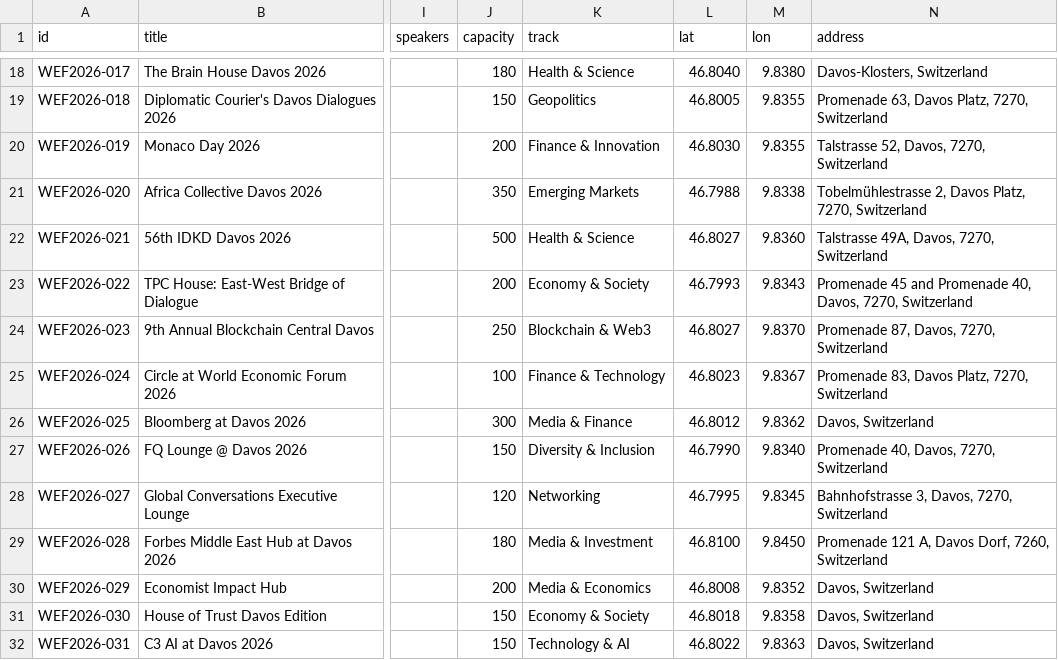
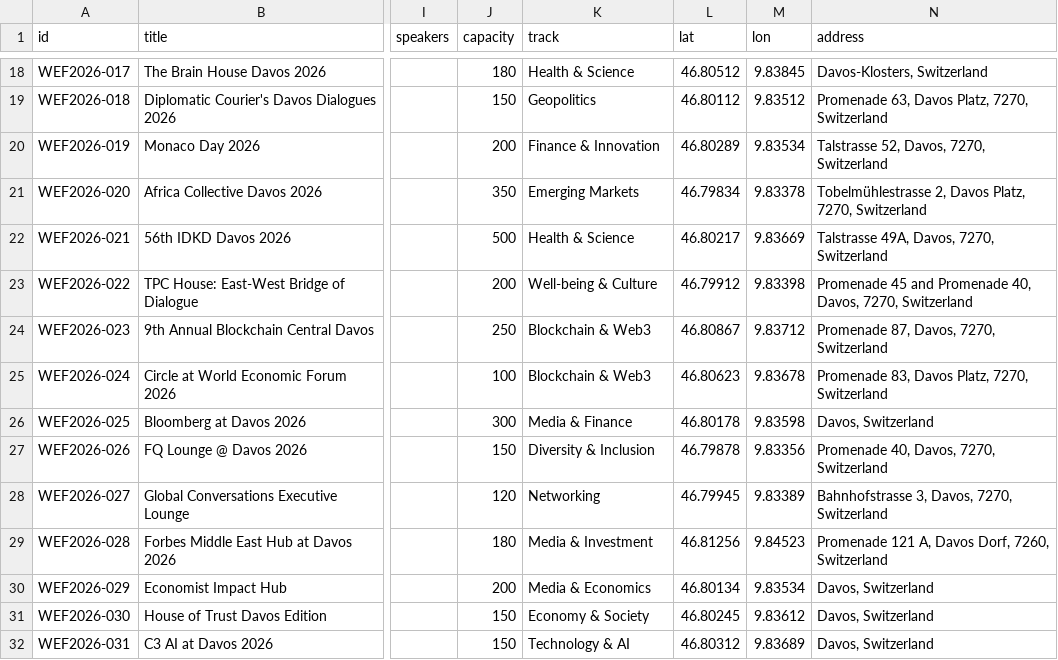
Before and after one commit to TheCommunityAlchemist/Davos-Code, a CSV file: davos_events.csv, drawn as a sheet; only a part is shown, gaps mark what is left out; the diff covers the shown part only; the diff names each change by its address in the sheet, - before the commit and + after, or states it on an @@ line.

```diff
--- a/davos_events.csv
+++ b/davos_events.csv
-L18 (lat): 46.8040
+L18 (lat): 46.80512
-M18 (lon): 9.8380
+M18 (lon): 9.83845
-L19 (lat): 46.8005
+L19 (lat): 46.80112
-M19 (lon): 9.8355
+M19 (lon): 9.83512
-L20 (lat): 46.8030
+L20 (lat): 46.80289
-M20 (lon): 9.8355
+M20 (lon): 9.83534
-L21 (lat): 46.7988
+L21 (lat): 46.79834
-M21 (lon): 9.8338
+M21 (lon): 9.83378
-L22 (lat): 46.8027
+L22 (lat): 46.80217
-M22 (lon): 9.8360
+M22 (lon): 9.83669
-K23 (track): Economy & Society
+K23 (track): Well-being & Culture
-L23 (lat): 46.7993
+L23 (lat): 46.79912
-M23 (lon): 9.8343
+M23 (lon): 9.83398
-L24 (lat): 46.8027
+L24 (lat): 46.80867
-M24 (lon): 9.8370
+M24 (lon): 9.83712
-K25 (track): Finance & Technology
+K25 (track): Blockchain & Web3
-L25 (lat): 46.8023
+L25 (lat): 46.80623
-M25 (lon): 9.8367
+M25 (lon): 9.83678
-L26 (lat): 46.8012
+L26 (lat): 46.80178
-M26 (lon): 9.8362
+M26 (lon): 9.83598
-L27 (lat): 46.7990
+L27 (lat): 46.79878
-M27 (lon): 9.8340
+M27 (lon): 9.83356
-L28 (lat): 46.7995
+L28 (lat): 46.79945
-M28 (lon): 9.8345
+M28 (lon): 9.83389
-L29 (lat): 46.8100
+L29 (lat): 46.81256
-M29 (lon): 9.8450
+M29 (lon): 9.84523
-L30 (lat): 46.8008
+L30 (lat): 46.80134
-M30 (lon): 9.8352
+M30 (lon): 9.83534
-L31 (lat): 46.8018
+L31 (lat): 46.80245
-M31 (lon): 9.8358
+M31 (lon): 9.83612
-L32 (lat): 46.8022
+L32 (lat): 46.80312
-M32 (lon): 9.8363
+M32 (lon): 9.83689
```
Also changed, not shown: 54 edited cells elsewhere in this file, 36 other files.
